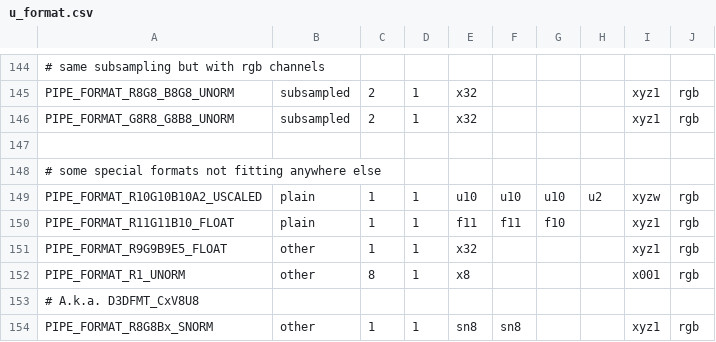
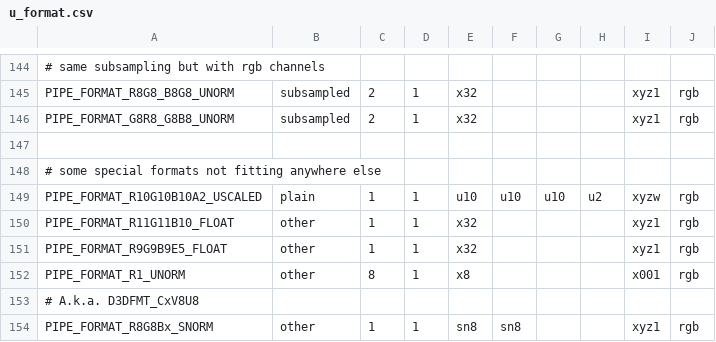
Before and after one commit to wmjb/mesa-trinity, a CSV file: src/gallium/auxiliary/util/u_format.csv, drawn as a sheet; only a part is shown, gaps mark what is left out.

Commit message:
util: implement R11G11B10_FLOAT pack/unpack functions
Reviewed-by: Brian Paul <brianp@vmware.com>

```diff
--- a/src/gallium/auxiliary/util/u_format.csv
+++ b/src/gallium/auxiliary/util/u_format.csv
@@ -149,3 +149,3 @@ PIPE_FORMAT_G8R8_G8B8_UNORM      , subsampled, 2, 1, x32 ,     ,     ,     , xyz
 PIPE_FORMAT_R10G10B10A2_USCALED   , plain,      1,  1, u10 , u10 , u10 , u2  , xyzw, rgb
-PIPE_FORMAT_R11G11B10_FLOAT       , plain,      1,  1, f11 , f11 , f10 ,     , xyz1, rgb
+PIPE_FORMAT_R11G11B10_FLOAT       , other,      1,  1, x32 ,     ,     ,     , xyz1, rgb
 PIPE_FORMAT_R9G9B9E5_FLOAT        , other,      1,  1, x32 ,     ,     ,     , xyz1, rgb
```
Also changed, not shown: 3 other files.
